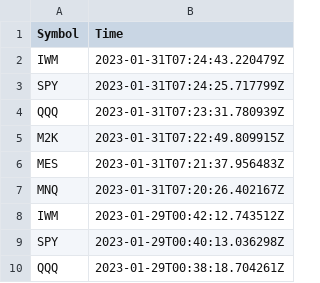
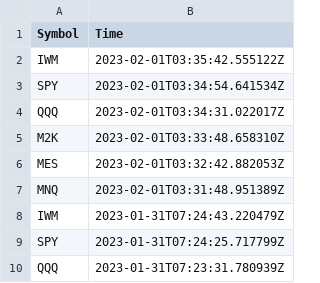
Before and after one commit to JinCheolChoi/Stock_Analysis, a CSV file: Log/Daily_Hist_Data_Save.csv, drawn as a sheet; only a part is shown; the shorter side is filled out with more unchanged rows; the diff names each change by its address in the sheet, - before the commit and + after, or states it on an @@ line.

Commit message:
DLs

```diff
--- a/Log/Daily_Hist_Data_Save.csv
+++ b/Log/Daily_Hist_Data_Save.csv
+row 2: IWM | 2023-02-01T03:35:42.555122Z
+row 3: SPY | 2023-02-01T03:34:54.641534Z
+row 4: QQQ | 2023-02-01T03:34:31.022017Z
+row 5: M2K | 2023-02-01T03:33:48.658310Z
+row 6: MES | 2023-02-01T03:32:42.882053Z
+row 7: MNQ | 2023-02-01T03:31:48.951389Z
```
